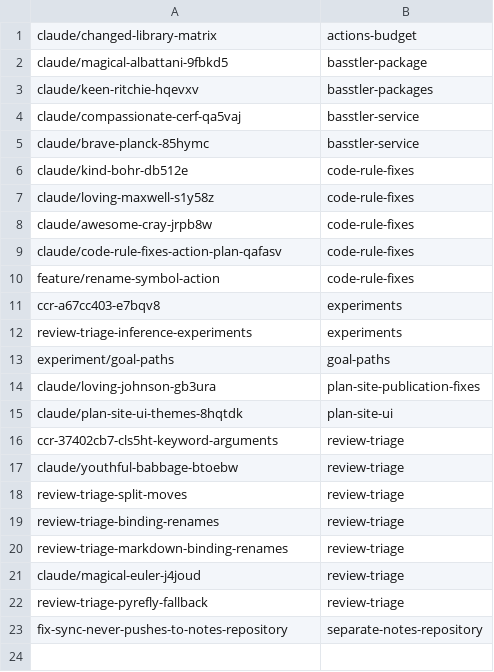
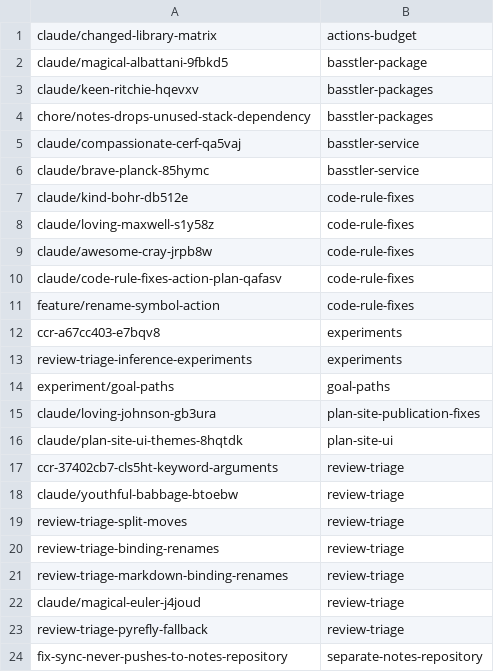
Before and after one commit to KAOS-repositories/basstler, a TSV file: .claude/personal/plans/_generated/branch-index.tsv, drawn as a sheet; the diff names each change by its address in the sheet, - before the commit and + after, or states it on an @@ line.

Commit message:
Update plan manifest for basstler-packages

```diff
--- a/.claude/personal/plans/_generated/branch-index.tsv
+++ b/.claude/personal/plans/_generated/branch-index.tsv
+row 4: chore/notes-drops-unused-stack-dependency | basstler-packages
```
Also changed, not shown: 1 other file.
